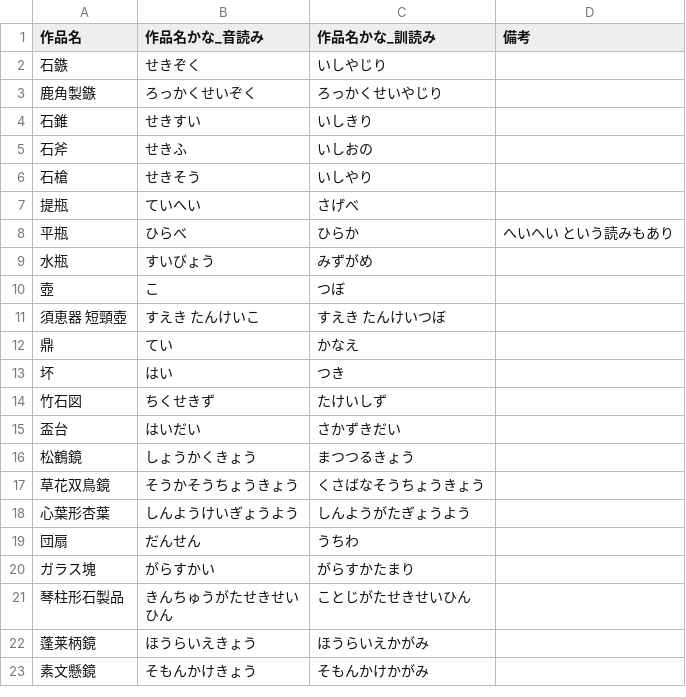
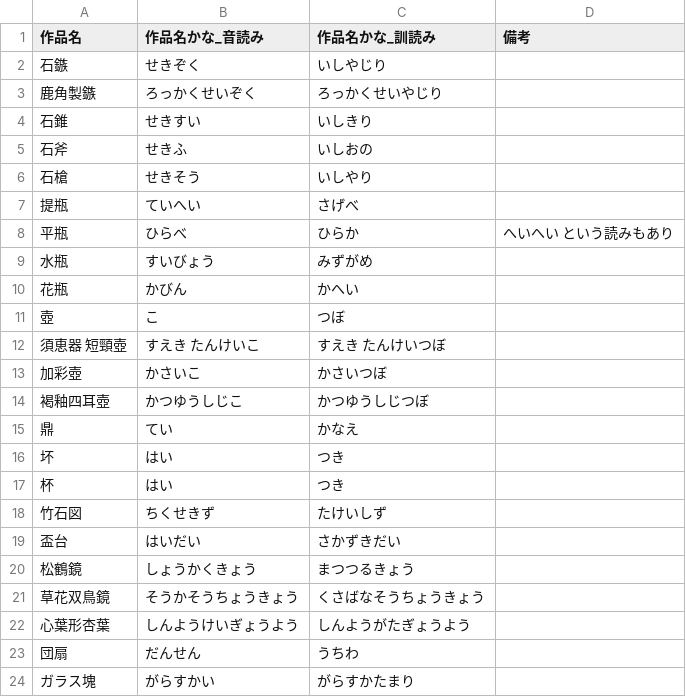
Before and after one commit to erikka-22/colbase_study, a CSV file: onkun.csv, drawn as a sheet; only a part is shown; the shorter side is filled out with more unchanged rows; the diff covers the shown part only.

```diff
--- a/onkun.csv
+++ b/onkun.csv
@@ -9,6 +9,10 @@
 水瓶,すいびょう,みずがめ,
+花瓶,かびん,かへい,
 壺,こ,つぼ,
 須恵器 短頸壺,すえき たんけいこ,すえき たんけいつぼ,
+加彩壺,かさいこ,かさいつぼ,
+褐釉四耳壺,かつゆうしじこ,かつゆうしじつぼ,
 鼎,てい,かなえ,
 坏,はい,つき,
+杯,はい,つき,
 竹石図,ちくせきず,たけいしず,
```
Also changed, not shown: 23 added rows elsewhere in this file, dakuten.csv, 3 other files.
